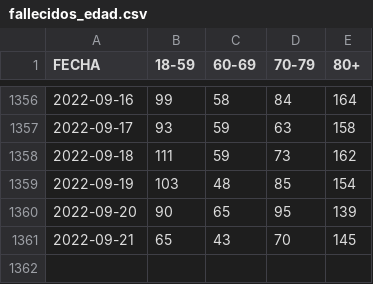
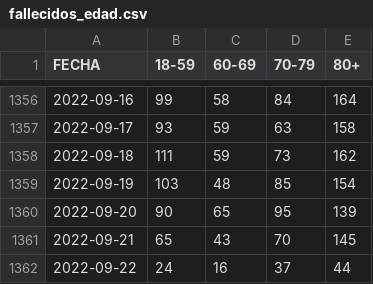
Before and after one commit to annaabsi/git-scraper-vacunacion, a CSV file: resultados/fallecidos_edad.csv, drawn as a sheet; only a part is shown, gaps mark what is left out; the diff names each change by its address in the sheet, - before the commit and + after, or states it on an @@ line.

Commit message:
resultados sinadef 26 septiembre

```diff
--- a/resultados/fallecidos_edad.csv
+++ b/resultados/fallecidos_edad.csv
+row 1362: 2022-09-22 | 24 | 16 | 37 | 44
```
Also changed, not shown: resultados/fallecidos_total.csv.
